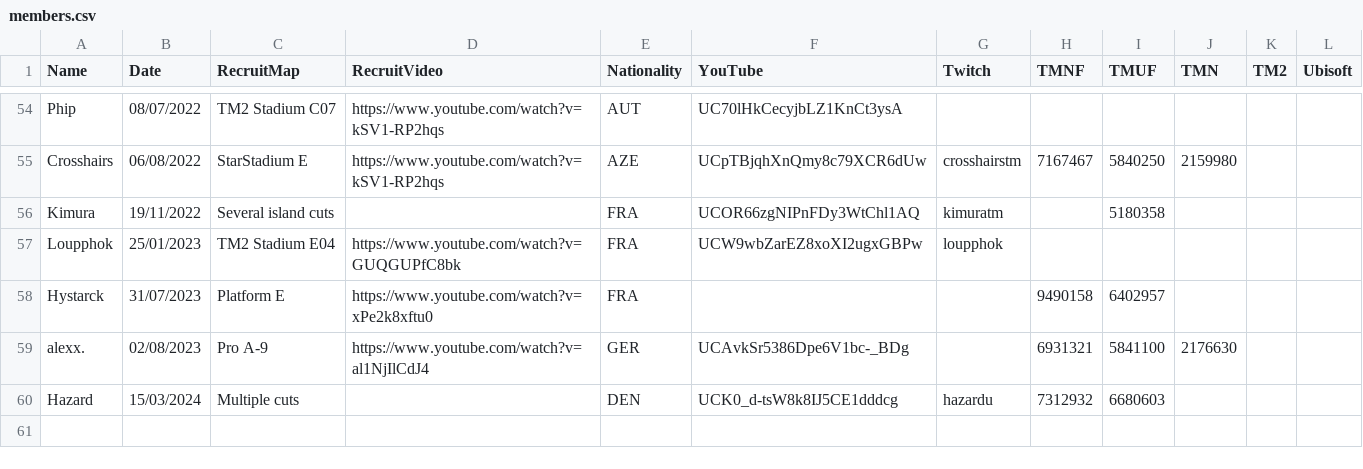
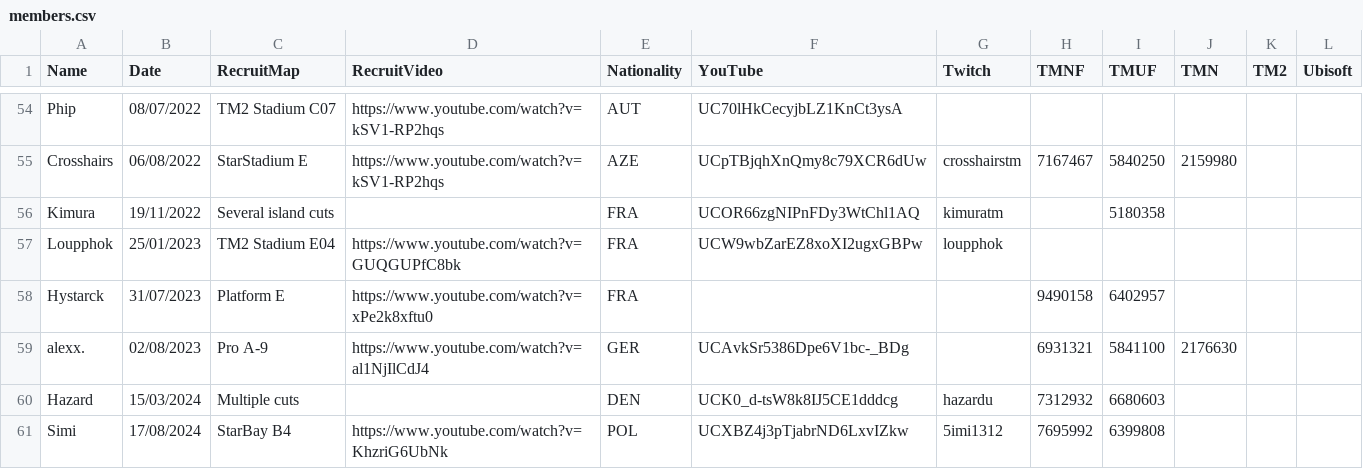
Before and after one commit to Riku-S/FastestWayOnly, a CSV file: FastestWayOnly/Resources/members.csv, drawn as a sheet; only a part is shown, gaps mark what is left out.

Commit message:
Add simi

```diff
--- a/FastestWayOnly/Resources/members.csv
+++ b/FastestWayOnly/Resources/members.csv
@@ -60 +60,2 @@ alexx.;02/08/2023;Pro A-9;https://www.youtube.com/watch?v=al1NjIlCdJ4;GER;UCAvkS
 Hazard;15/03/2024;Multiple cuts;;DEN;UCK0_d-tsW8k8IJ5CE1dddcg;hazardu;7312932;6680603;;;
+Simi;17/08/2024;StarBay B4;https://www.youtube.com/watch?v=KhzriG6UbNk;POL;UCXBZ4j3pTjabrND6LxvIZkw;5imi1312;7695992;6399808;;;
```
